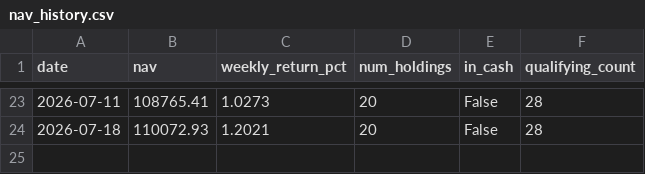
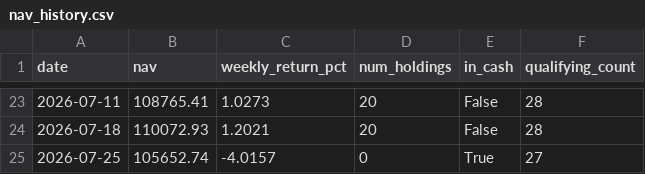
Before and after one commit to vivek-bothra/StockMomentumTracker, a CSV file: docs/nav_history.csv, drawn as a sheet; only a part is shown, gaps mark what is left out.

```diff
--- a/docs/nav_history.csv
+++ b/docs/nav_history.csv
@@ -24 +24,2 @@ date,nav,weekly_return_pct,num_holdings,in_cash,qualifying_count
 2026-07-18,110072.93,1.2021,20,False,28
+2026-07-25,105652.74,-4.0157,0,True,27
```
Also changed, not shown: docs/trade_log.csv, 3 other files.
